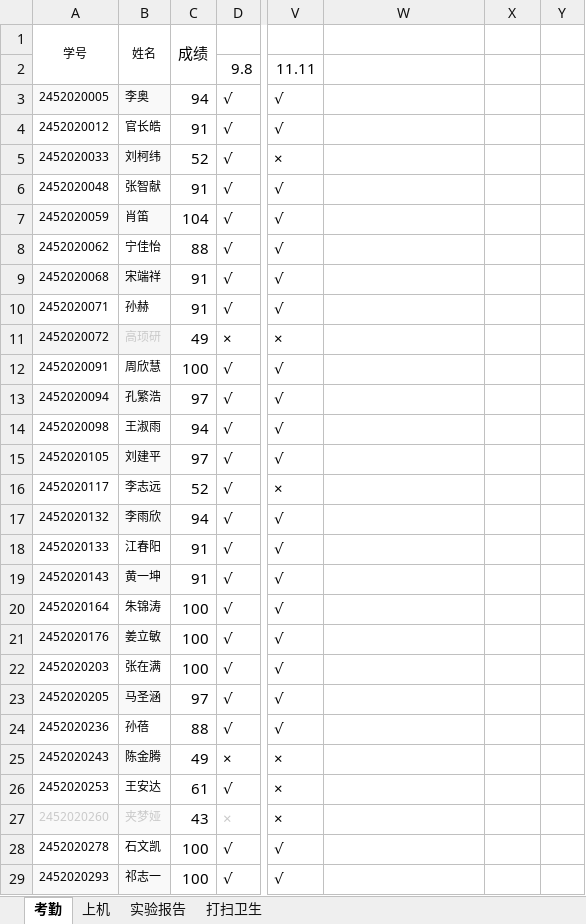
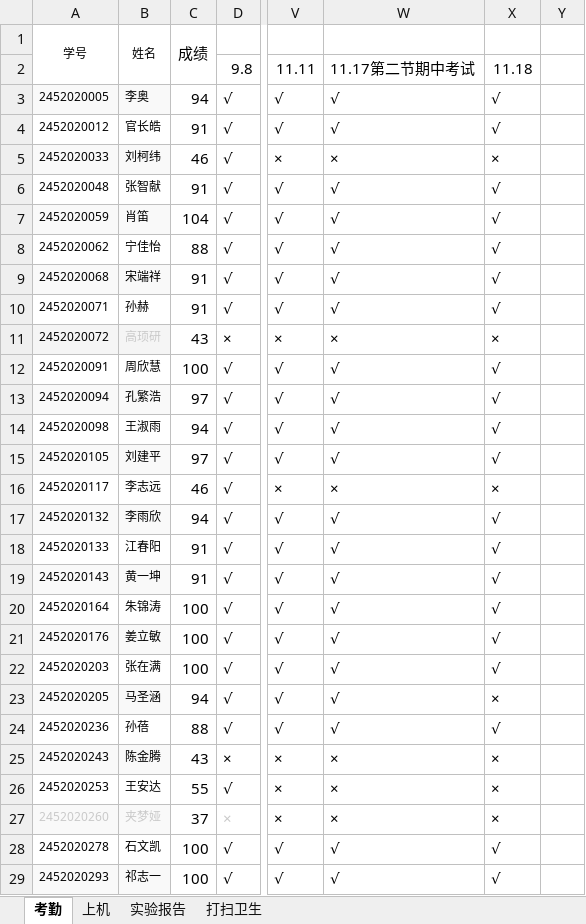
Before and after one commit to chinagjs/Computer-Network-Technology-3-2024, an Excel workbook: 24网络技术3班考勤.xlsx, sheet 考勤, drawn as a sheet; only a part is shown, gaps mark what is left out; values as stored, in another font and other column widths than the file's, no borders; conditional formats not drawn; the diff covers the shown part only; the diff names each change by its address in the sheet, - before the commit and + after, or states it on an @@ line.

Commit message:
Add files via upload
11.25

```diff
--- a/24网络技术3班考勤.xlsx (sheet 考勤)
+++ b/24网络技术3班考勤.xlsx (sheet 考勤)
-W2: (empty)
+W2: 11.17第二节期中考试
-X2: (empty)
+X2: 11.18
-W3:W4: (empty)
+W3:W4: √
-X3:X4: (empty)
+X3:X4: √
-C5: 52
+C5: 46
-W5: (empty)
+W5: ×
-X5: (empty)
+X5: ×
-W6:W10: (empty)
+W6:W10: √
-X6:X10: (empty)
+X6:X10: √
-C11: 49
+C11: 43
-W11: (empty)
+W11: ×
-X11: (empty)
+X11: ×
-W12:W15: (empty)
+W12:W15: √
-X12:X15: (empty)
+X12:X15: √
-C16: 52
+C16: 46
-W16: (empty)
+W16: ×
-X16: (empty)
+X16: ×
-W17:W24: (empty)
+W17:W24: √
-X17:X22: (empty)
+X17:X22: √
-C23: 97
+C23: 94
-X23: (empty)
+X23: ×
-X24: (empty)
+X24: √
-C25: 49
+C25: 43
-W25:W27: (empty)
+W25:W27: ×
-X25:X27: (empty)
+X25:X27: ×
-C26: 61
+C26: 55
-C27: 43
+C27: 37
-W28:W29: (empty)
+W28:W29: √
-X28:X29: (empty)
+X28:X29: √
```
Also changed, not shown: 52 edited cells elsewhere in this sheet, sheet 打扫卫生.
